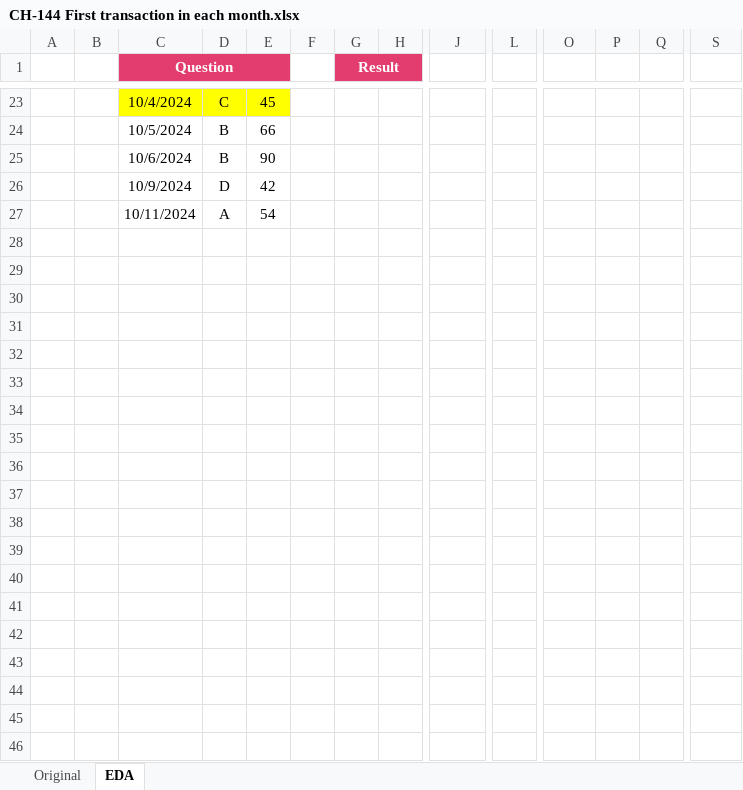
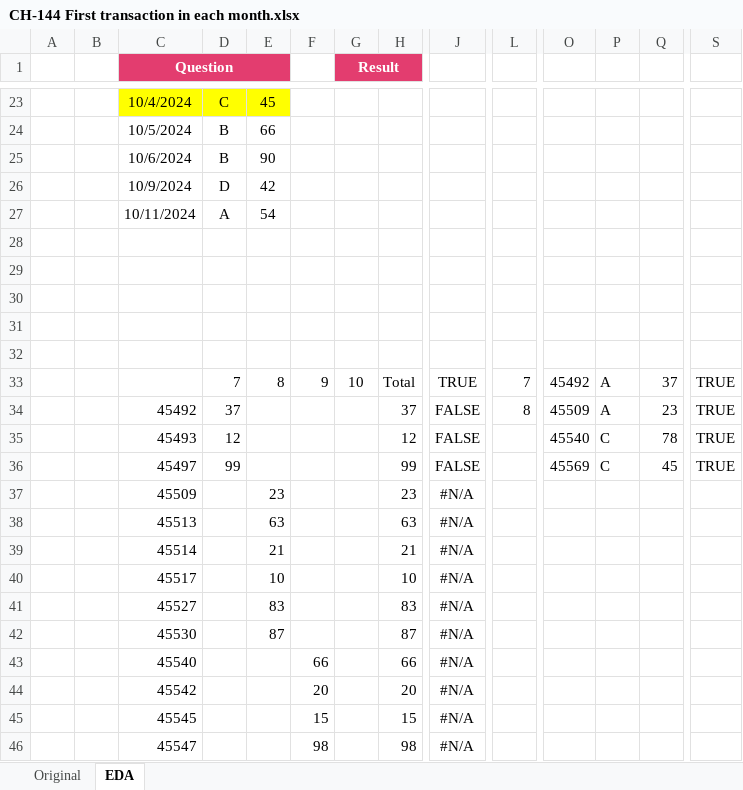
Before and after one commit to ziggle/PowerQueryBitsAndPieces, an Excel workbook: CH-144 First transaction in each month.xlsx, sheet EDA, drawn as a sheet; only a part is shown, gaps mark what is left out; values as stored, in another font and other column widths than the file's, no borders; charts and pictures not drawn; rows hold the shown columns only; the diff covers the shown part only; the diff names each change by its address in the sheet, - before the commit and + after, or states it on an @@ line.

Commit message:
Finished EDA

```diff
--- a/CH-144 First transaction in each month.xlsx (sheet EDA)
+++ b/CH-144 First transaction in each month.xlsx (sheet EDA)
+row 28: (empty)
+row 29: (empty)
+row 30: (empty)
+row 31: (empty)
+row 32: (empty)
+row 33:  |  |  | 7 | 8 | 9 | 10 | Total | TRUE | 7 | 45492 | A | 37 | TRUE
+row 34:  |  | 45492 | 37 |  |  |  | 37 | FALSE | 8 | 45509 | A | 23 | TRUE
+row 35:  |  | 45493 | 12 |  |  |  | 12 | FALSE |  | 45540 | C | 78 | TRUE
+row 36:  |  | 45497 | 99 |  |  |  | 99 | FALSE |  | 45569 | C | 45 | TRUE
+row 37:  |  | 45509 |  | 23 |  |  | 23 | #N/A
+row 38:  |  | 45513 |  | 63 |  |  | 63 | #N/A
+row 39:  |  | 45514 |  | 21 |  |  | 21 | #N/A
+row 40:  |  | 45517 |  | 10 |  |  | 10 | #N/A
+row 41:  |  | 45527 |  | 83 |  |  | 83 | #N/A
+row 42:  |  | 45530 |  | 87 |  |  | 87 | #N/A
+row 43:  |  | 45540 |  |  | 66 |  | 66 | #N/A
+row 44:  |  | 45542 |  |  | 20 |  | 20 | #N/A
+row 45:  |  | 45545 |  |  | 15 |  | 15 | #N/A
+row 46:  |  | 45547 |  |  | 98 |  | 98 | #N/A
```
Also changed, not shown: 11 added rows elsewhere in this sheet.
